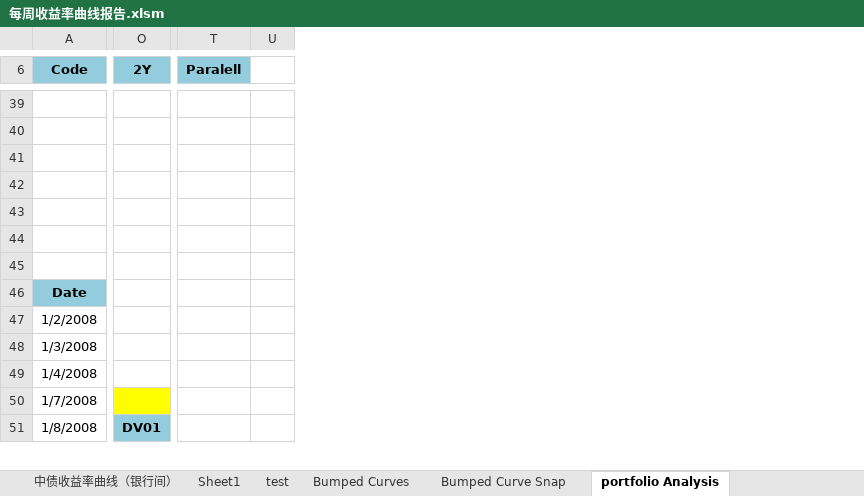
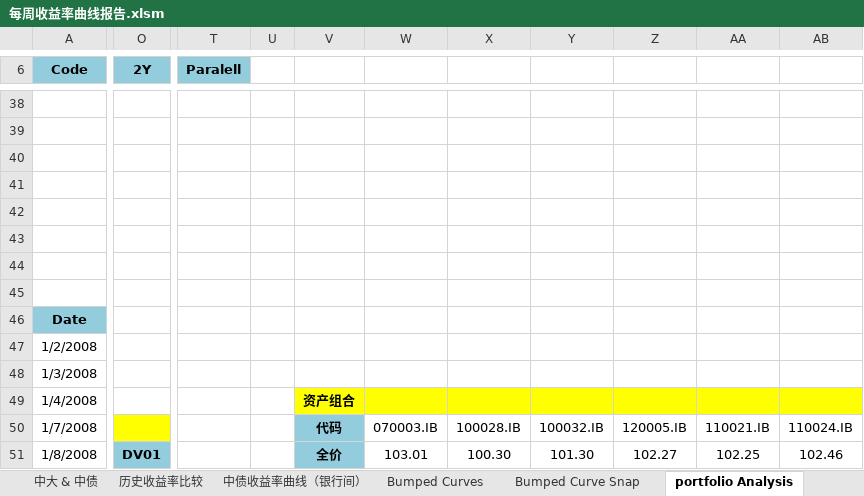
Before and after one commit to wegamekinglc/TreasuryBond, an Excel workbook: 每周收益率曲线报告.xlsm, sheet portfolio Analysis, drawn as a sheet; only a part is shown, gaps mark what is left out; values as stored, in another font and other column widths than the file's, no borders; charts and pictures not drawn; removed rows and columns are numbered as before the commit, all else as after; rows hold the shown columns only; the diff covers the shown part only; the diff names each change by its address in the sheet, - before the commit and + after, or states it on an @@ line.

```diff
--- a/每周收益率曲线报告.xlsm (sheet portfolio Analysis)
+++ b/每周收益率曲线报告.xlsm (sheet portfolio Analysis)
-sheet tab: test
-column O (2Y), row 51: DV01
+column O (2Y), row 51: DV01
-column T (Paralell), empty
-column U, empty
+column T (Paralell), empty
+column U, empty
+column V, rows 49-51: 资产组合 | 代码 | 全价
+column W, rows 50-51: 070003.IB | 103.01
+column X, rows 50-51: 100028.IB | 100.30
+column Y, rows 50-51: 100032.IB | 101.30
+column Z, rows 50-51: 120005.IB | 102.27
+column AA, rows 50-51: 110021.IB | 102.25
+column AB, rows 50-51: 110024.IB | 102.46
-row 38: (empty)
+row 38: (empty)
-row 39: (empty)
+row 39: (empty)
+row 40: (empty)
-row 43: (empty)
+row 43: (empty)
```
Also changed, not shown: 11 added rows, 12 removed rows, 3 removed columns and 85 edited cells elsewhere in this sheet, sheet Bumped Curves, sheet Sheet1, sheet Bumped Curve Snap, sheet 中大 & 中债, sheet 中债收益率曲线（银行间）, other sheet tabs, charts or pictures, 数据下载_国债银行间.xlsx, 计算簿.xlsx, 4 other files.
